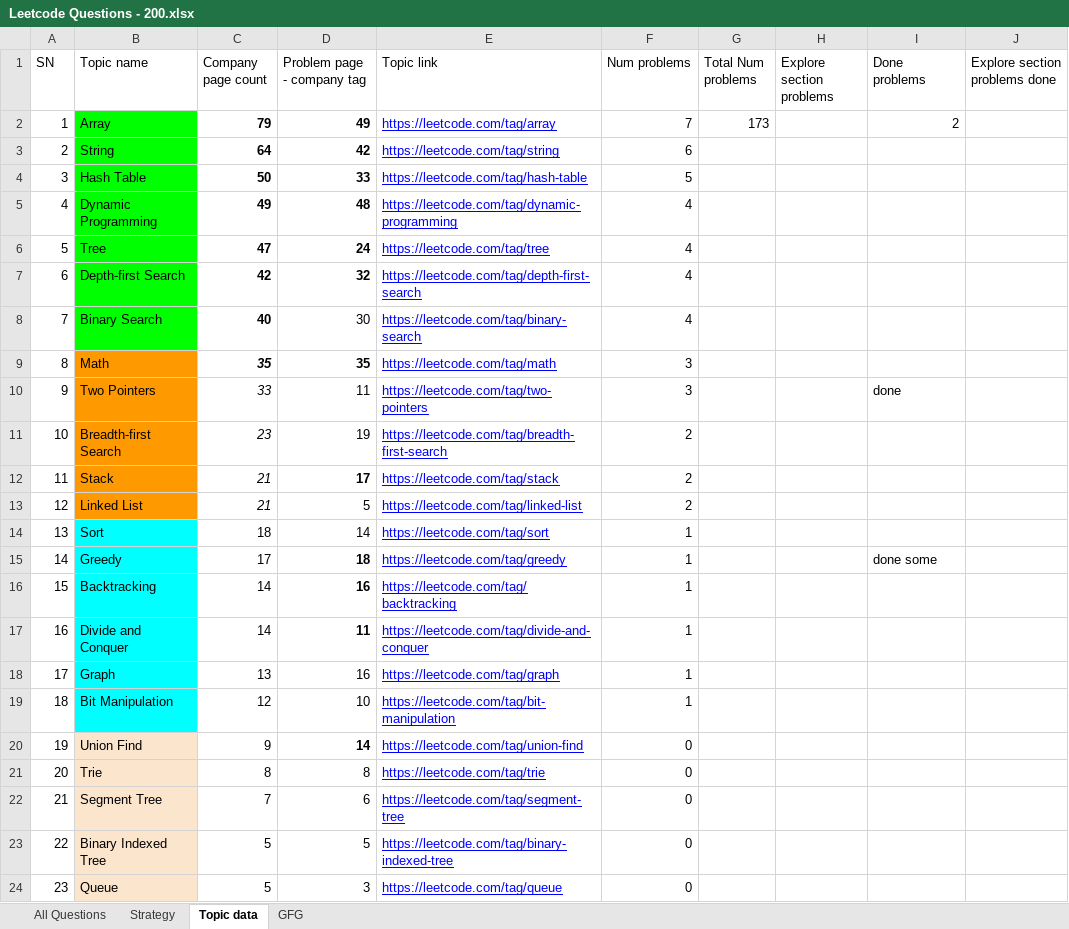
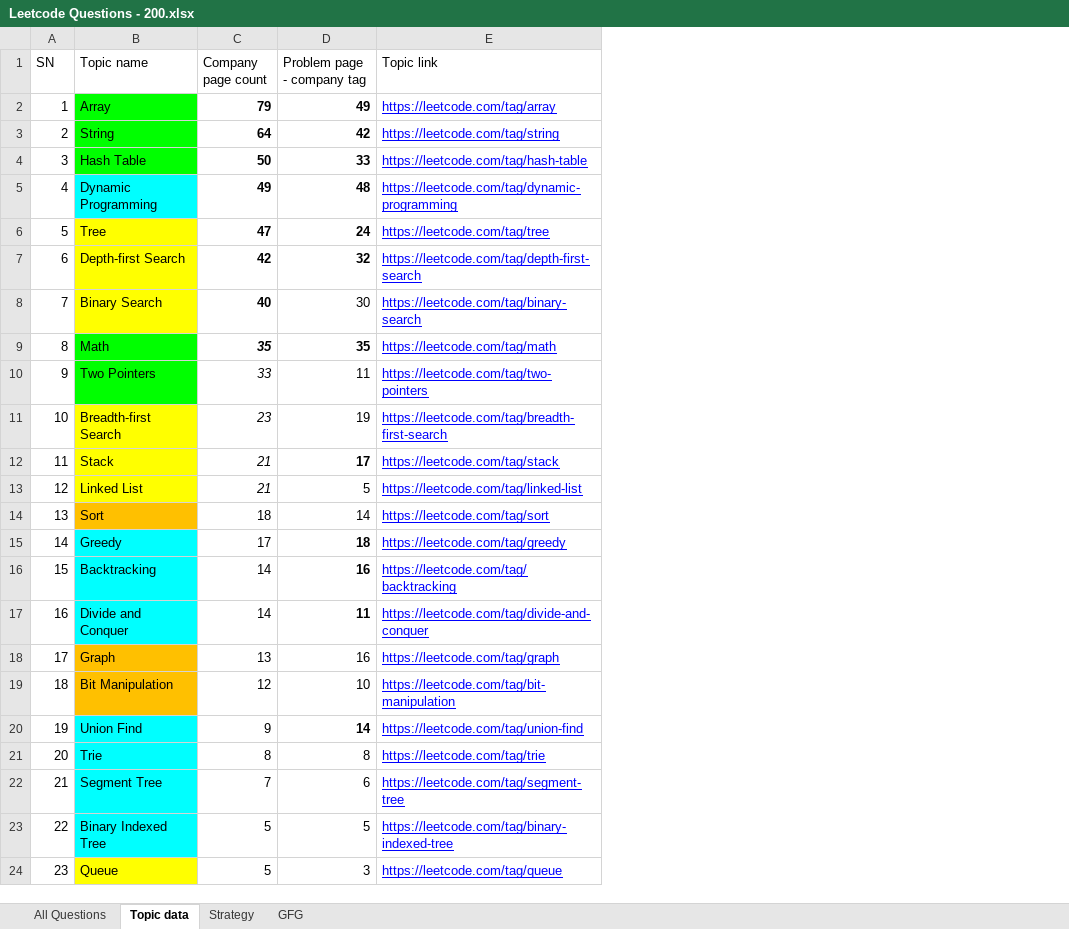
Before and after one commit to codebotx/LC-200, an Excel workbook: Leetcode Questions - 200.xlsx, sheet Topic data, drawn as a sheet; values as stored, in another font and other column widths than the file's, no borders; the diff names each change by its address in the sheet, - before the commit and + after, or states it on an @@ line.

```diff
--- a/Leetcode Questions - 200.xlsx (sheet Topic data)
+++ b/Leetcode Questions - 200.xlsx (sheet Topic data)
@@ sheet tab order changed: All Questions | Topic data | Strategy | GFG @@
-column F (Num problems), rows 2-24: 7 | 6 | 5 | 4 | 4 | 4 | 4 | 3 | 3 | 2 | 2 | 2 | 1 | 1 | 1 | 1 | 1 | 1 | 0 | 0 | 0 | 0 | 0
-column G (Total Num problems), row 2: 173
-column H (Explore section problems), empty
-column I (Done problems), rows 2-15: 2 |  |  |  |  |  |  |  | done |  |  |  |  | done some
-column J (Explore section problems done), empty
-B5 fill: #00FF00
+B5 fill: #00FFFF
-B6:B8 fill: #00FF00
+B6:B8 fill: #FFFF00
-B9:B10 fill: #FF9900
+B9:B10 fill: #00FF00
-B11:B13 fill: #FF9900
+B11:B13 fill: #FFFF00
-B14 fill: #00FFFF
+B14 fill: #FFC000
-B18:B19 fill: #00FFFF
+B18:B19 fill: #FFC000
-B20:B23 fill: #FCE5CD
+B20:B23 fill: #00FFFF
-B24 fill: #FCE5CD
+B24 fill: #FFFF00
```
Also changed, not shown: sheet All Questions, 4 other files.
